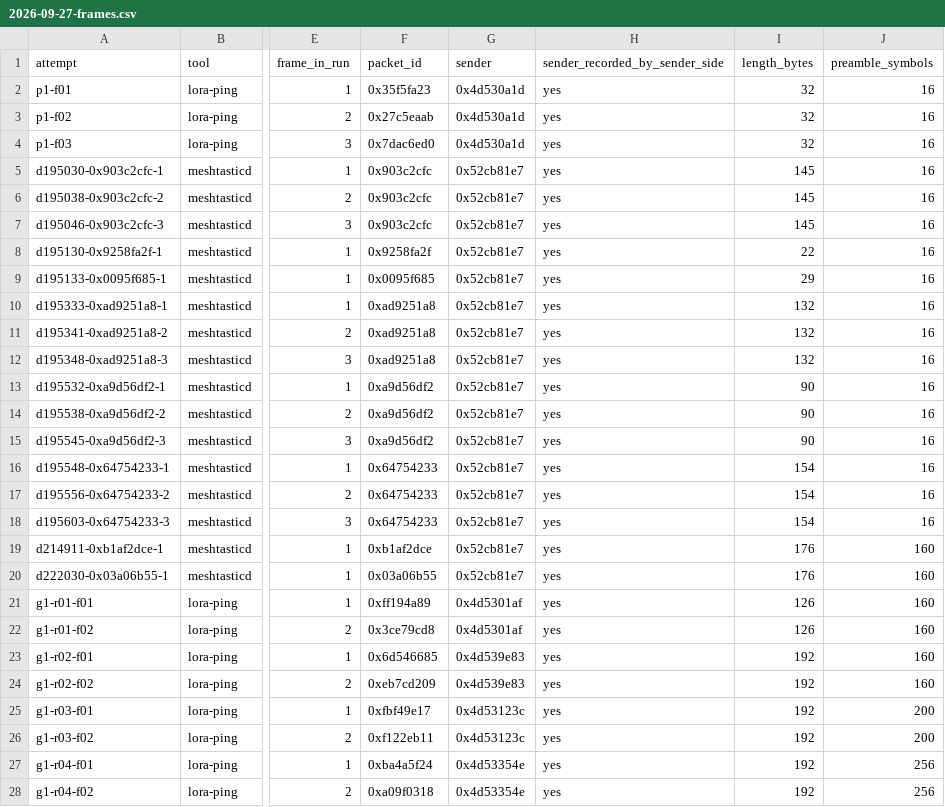
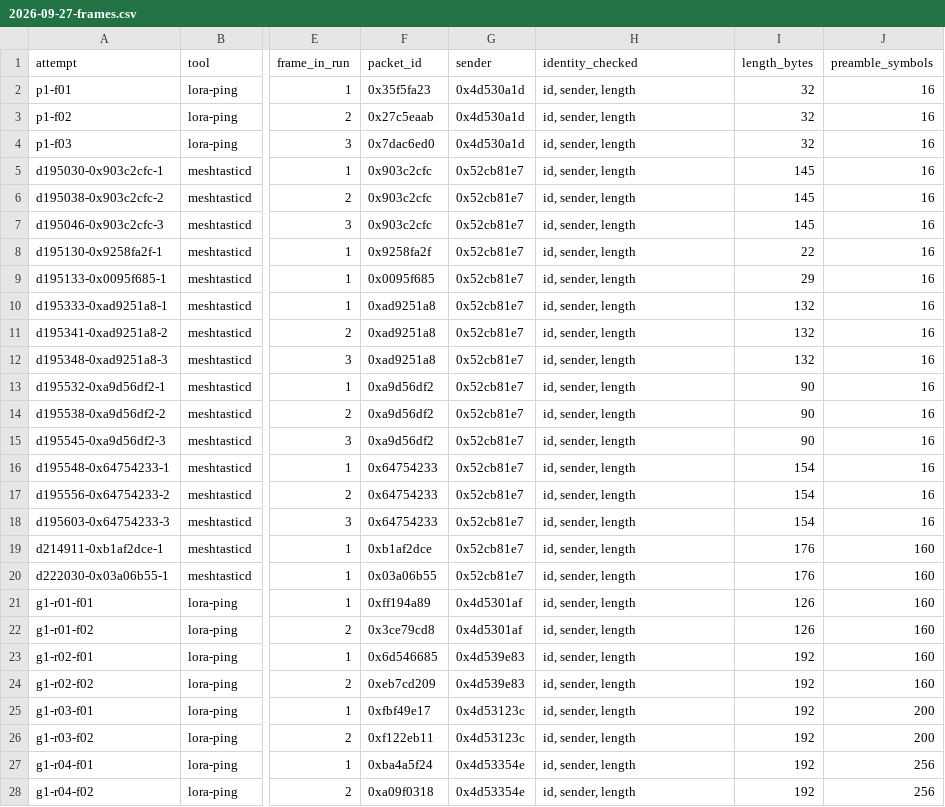
Before and after one commit to meshsat/meshsat-lora-backplate, a CSV file: docs/data/2026-09-27-frames.csv, drawn as a sheet; only a part is shown, gaps mark what is left out; the diff covers the shown part only; the diff names each change by its address in the sheet, - before the commit and + after, or states it on an @@ line.

Commit message:
fix(tools): the end of a frame is the radio's word alone, and the verdict says what it checked [MESHSAT-1379]
The wait for the end of a frame is its own function now: the emulated
interrupt line is only a reason to ask, the transmit-done flag decides,
and without it the frame is not counted as sent. Three cases against the
simulated back cover, one of them the old mistake: a packet received
before the load, its edge still latched, must not end the frame. With the
mistake put back on purpose, two of them fail.

Audited for the frames behind the published data: the tool as compiled
that evening printed "sent" only after reading transmit-done, all 87
frames were printed sent and none "NOT SENT", and every frame's wait
ended 9 to 47 ms after its computed end. The mistake never fired there.
For the 70 frames whose sender-side record is lost it cannot be excluded.
The daemon attaches its transmit interrupt only after the transmit
command and is not open to it.

The tool refuses to start while meshtasticd runs: two users of one bridge
read each other's replies, and the daemon's frames would go uncounted.

verdict.py documents its time rule (a line counts between the frame's
start less 4 s and its end plus 4 s, after the two clocks are lined up on
the frames both sides know) and its identity rule, and every row now says
whether the sender was checked or only taken from the receiver's own
line: 79 of the 110 frames of 27 September are of the second kind. Three
more cases: a line logged a little late counts, one logged too late does
not, and a sender the sender side did not keep is said so.

The bench page narrows what the receiver's offsets show to the frames it
accepted, and says that a low power setting is not a low dissipation.

```diff
--- a/docs/data/2026-09-27-frames.csv
+++ b/docs/data/2026-09-27-frames.csv
-H1: sender_recorded_by_sender_side
+H1: identity_checked
-H2:H28 (identity_checked): yes
+H2:H28 (identity_checked): id, sender, length
```
Also changed, not shown: 83 edited cells elsewhere in this file, 7 other files.
